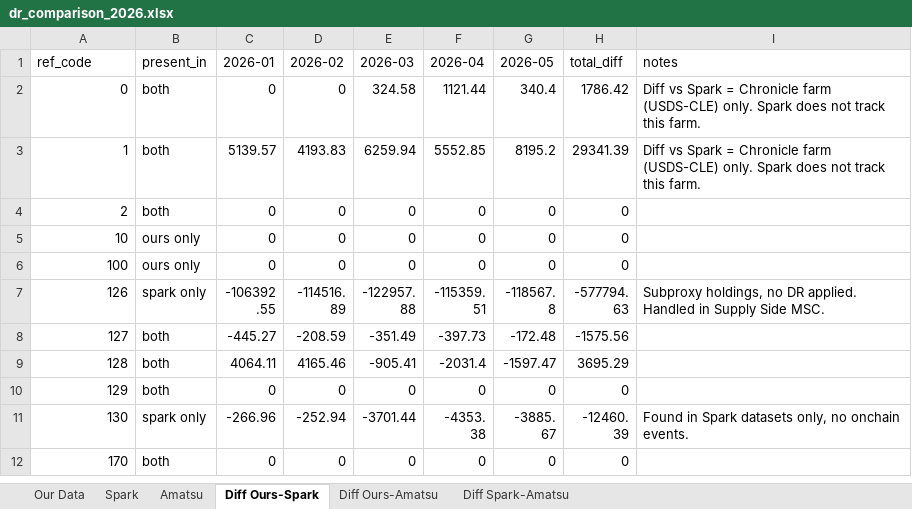
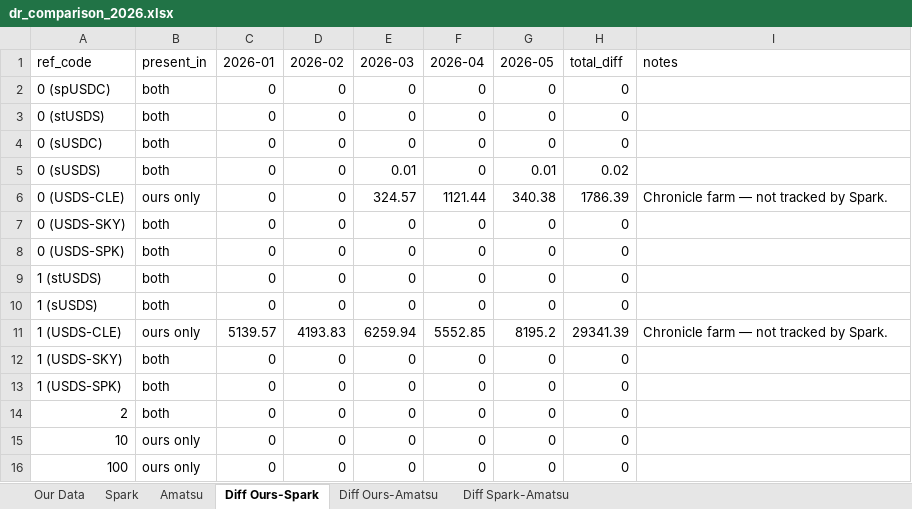
Before and after one commit to soterlabs/settle-dr-dune, an Excel workbook: dune-results/dr_comparison_2026.xlsx, sheet Diff Ours-Spark, drawn as a sheet; only a part is shown; the shorter side is filled out with more unchanged rows; values as stored, in another font and other column widths than the file's, no borders; removed rows and columns are numbered as before the commit, all else as after; the diff names each change by its address in the sheet, - before the commit and + after, or states it on an @@ line.

```diff
--- a/dune-results/dr_comparison_2026.xlsx (sheet Diff Ours-Spark)
+++ b/dune-results/dr_comparison_2026.xlsx (sheet Diff Ours-Spark)
-row 2: 0 | both | 0 | 0 | 324.58 | 1121.44 | 340.4 | 1786.42 | Diff vs Spark = Chronicle farm (USDS-CLE) only. Spark does not track this farm.
+row 2: 0 (spUSDC) | both | 0 | 0 | 0 | 0 | 0 | 0
+row 3: 0 (stUSDS) | both | 0 | 0 | 0 | 0 | 0 | 0
+row 4: 0 (sUSDC) | both | 0 | 0 | 0 | 0 | 0 | 0
+row 5: 0 (sUSDS) | both | 0 | 0 | 0.01 | 0 | 0.01 | 0.02
+row 6: 0 (USDS-CLE) | ours only | 0 | 0 | 324.57 | 1121.44 | 340.38 | 1786.39 | Chronicle farm — not tracked by Spark.
+row 7: 0 (USDS-SKY) | both | 0 | 0 | 0 | 0 | 0 | 0
+row 8: 0 (USDS-SPK) | both | 0 | 0 | 0 | 0 | 0 | 0
+row 9: 1 (stUSDS) | both | 0 | 0 | 0 | 0 | 0 | 0
+row 10: 1 (sUSDS) | both | 0 | 0 | 0 | 0 | 0 | 0
-A11 (ref_code): 1
+A11 (ref_code): 1 (USDS-CLE)
-B11 (present_in): both
+B11 (present_in): ours only
-I11 (notes): Diff vs Spark = Chronicle farm (USDS-CLE) only. Spark does not track this farm.
+I11 (notes): Chronicle farm — not tracked by Spark.
+row 12: 1 (USDS-SKY) | both | 0 | 0 | 0 | 0 | 0 | 0
+row 13: 1 (USDS-SPK) | both | 0 | 0 | 0 | 0 | 0 | 0
```
Also changed, not shown: sheet Our Data, sheet Diff Ours-Amatsu, sheet Spark, sheet Diff Spark-Amatsu, 2 other files.
